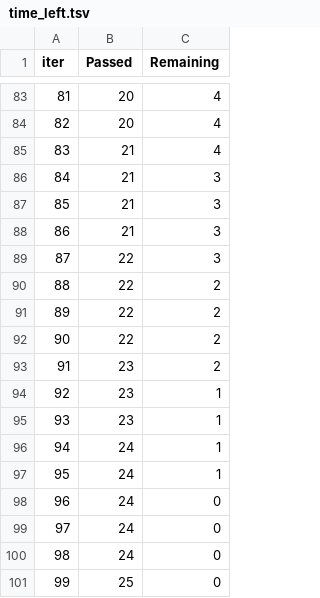
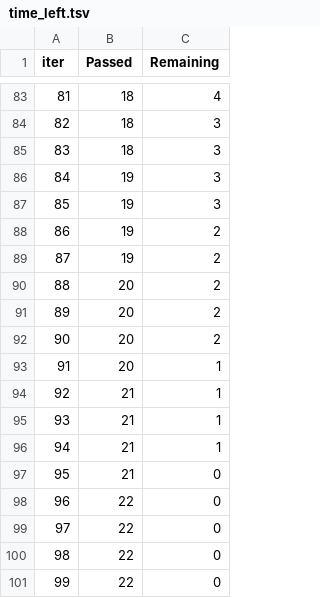
Before and after one commit to ColdTbrew/mlproject, a TSV file: catboost_info/time_left.tsv, drawn as a sheet; only a part is shown, gaps mark what is left out; the diff covers the shown part only.

```diff
--- a/catboost_info/time_left.tsv
+++ b/catboost_info/time_left.tsv
@@ -83,19 +83,19 @@ iter	Passed	Remaining
-81	20	4
-82	20	4
-83	21	4
-84	21	3
-85	21	3
-86	21	3
-87	22	3
-88	22	2
-89	22	2
-90	22	2
-91	23	2
-92	23	1
-93	23	1
-94	24	1
-95	24	1
-96	24	0
-97	24	0
-98	24	0
-99	25	0
+81	18	4
+82	18	3
+83	18	3
+84	19	3
+85	19	3
+86	19	2
+87	19	2
+88	20	2
+89	20	2
+90	20	2
+91	20	1
+92	21	1
+93	21	1
+94	21	1
+95	21	0
+96	22	0
+97	22	0
+98	22	0
+99	22	0
```
Also changed, not shown: 156 edited cells elsewhere in this file, 12 other files.
